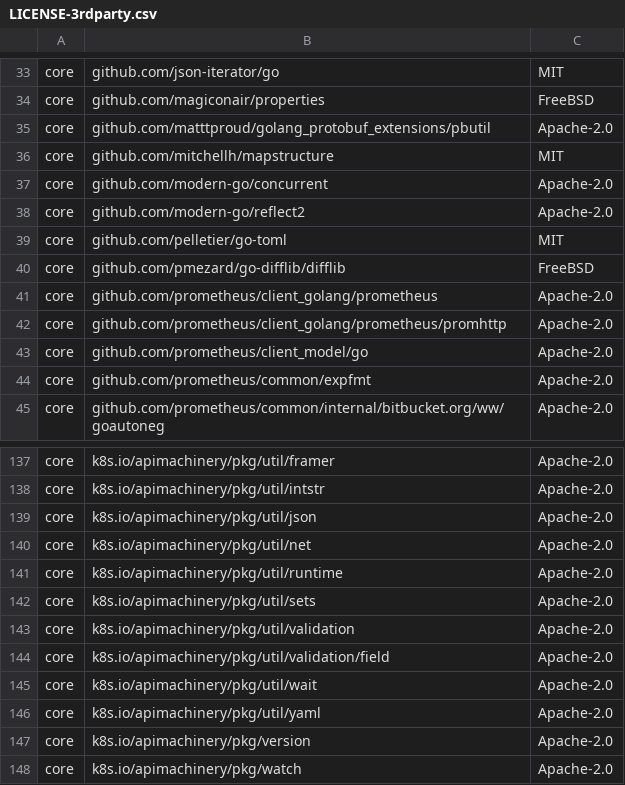
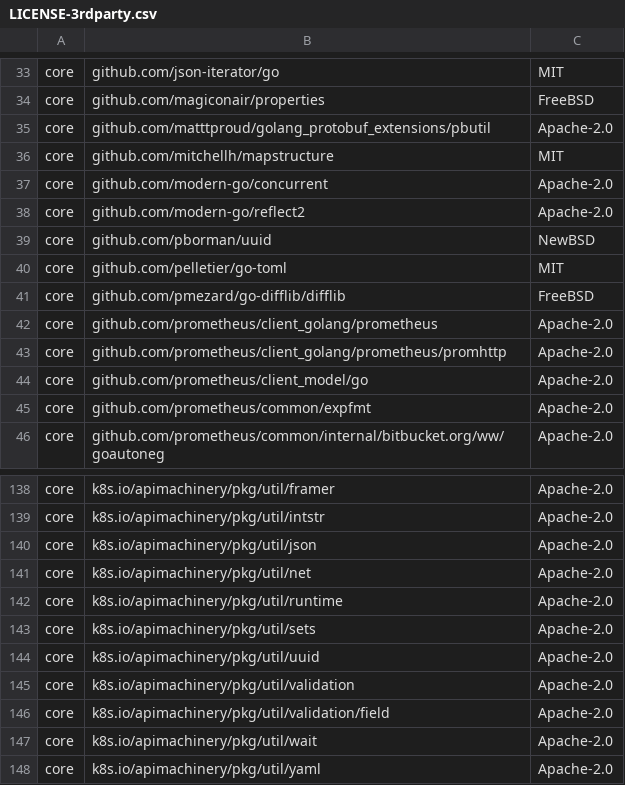
Before and after one commit to JulienBalestra/kube-csr, a CSV file: LICENSE-3rdparty.csv, drawn as a sheet; only a part is shown, gaps mark what is left out; the shorter side is filled out with more unchanged rows.

```diff
--- a/LICENSE-3rdparty.csv
+++ b/LICENSE-3rdparty.csv
@@ -38,2 +38,3 @@ core,"github.com/modern-go/concurrent",Apache-2.0
 core,"github.com/modern-go/reflect2",Apache-2.0
+core,"github.com/pborman/uuid",NewBSD
 core,"github.com/pelletier/go-toml",MIT
@@ -142,2 +143,3 @@ core,"k8s.io/apimachinery/pkg/util/runtime",Apache-2.0
 core,"k8s.io/apimachinery/pkg/util/sets",Apache-2.0
+core,"k8s.io/apimachinery/pkg/util/uuid",Apache-2.0
 core,"k8s.io/apimachinery/pkg/util/validation",Apache-2.0
```
Also changed, not shown: 37 other files.
